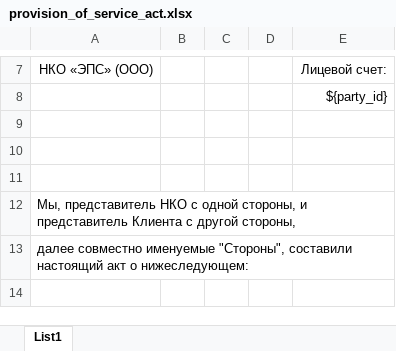
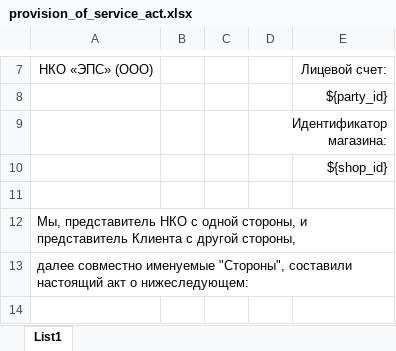
Before and after one commit to valitydev/reporter, an Excel workbook: src/main/resources/templates/provision_of_service_act.xlsx, sheet List1, drawn as a sheet; only a part is shown, gaps mark what is left out; values as stored, in another font and other column widths than the file's, no borders; the diff names each change by its address in the sheet, - before the commit and + after, or states it on an @@ line.

Commit message:
Add shop in report template, other fixes (#36)

```diff
--- a/src/main/resources/templates/provision_of_service_act.xlsx (sheet List1)
+++ b/src/main/resources/templates/provision_of_service_act.xlsx (sheet List1)
-D9: (empty)
+D9: Идентификатор магазина:
+D9:E9 merged
-E10: (empty)
+E10: ${shop_id}
```
Also changed, not shown: 3 other files.
